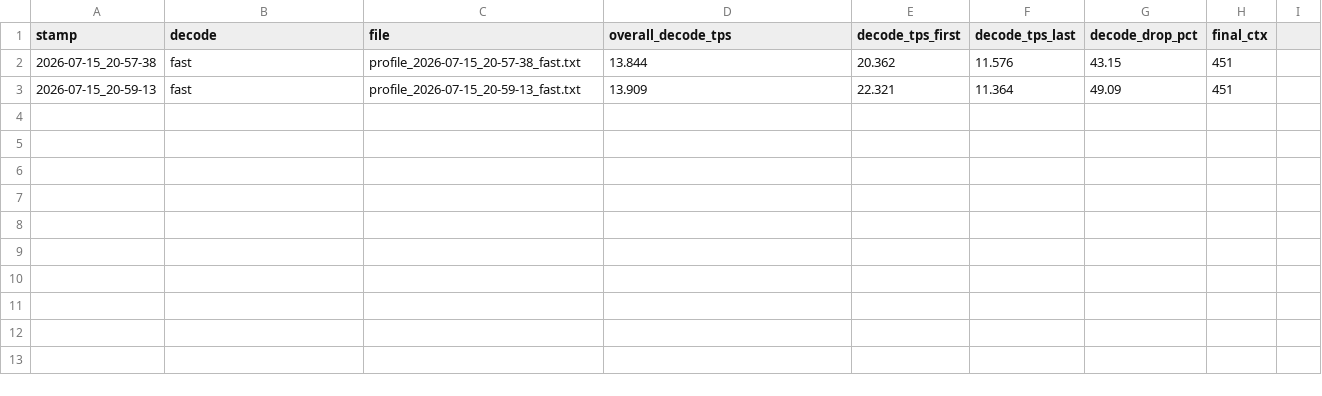
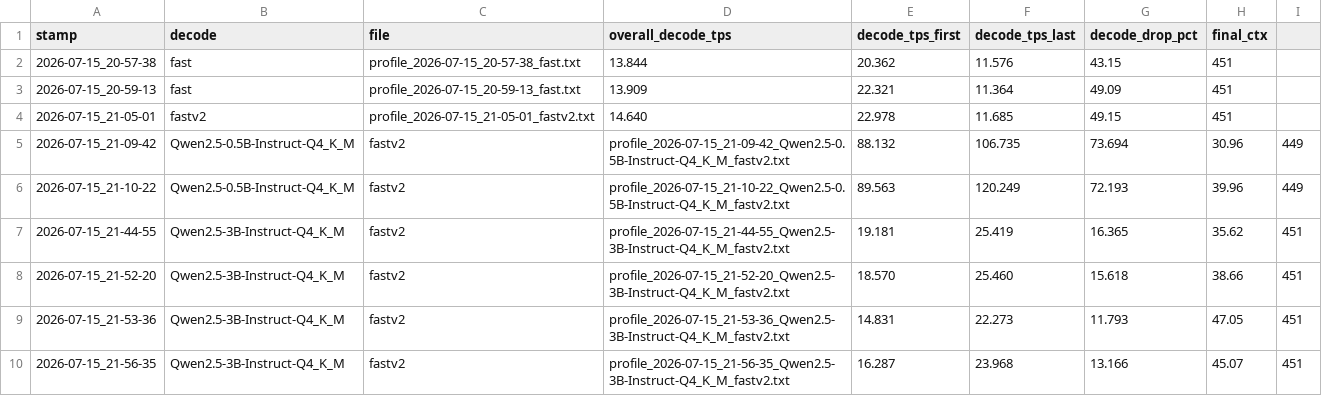
Before and after one commit to agkomyint/taraference, a CSV file: profile-logs/index.csv, drawn as a sheet.

```diff
--- a/profile-logs/index.csv
+++ b/profile-logs/index.csv
@@ -3 +3,8 @@ stamp,decode,file,overall_decode_tps,decode_tps_first,decode_tps_last,decode_dro
 2026-07-15_20-59-13,fast,profile_2026-07-15_20-59-13_fast.txt,13.909,22.321,11.364,49.09,451
+2026-07-15_21-05-01,fastv2,profile_2026-07-15_21-05-01_fastv2.txt,14.640,22.978,11.685,49.15,451
+2026-07-15_21-09-42,Qwen2.5-0.5B-Instruct-Q4_K_M,fastv2,profile_2026-07-15_21-09-42_Qwen2.5-0.5B-Instruct-Q4_K_M_fastv2.txt,88.132,106.735,73.694,30.96,449
+2026-07-15_21-10-22,Qwen2.5-0.5B-Instruct-Q4_K_M,fastv2,profile_2026-07-15_21-10-22_Qwen2.5-0.5B-Instruct-Q4_K_M_fastv2.txt,89.563,120.249,72.193,39.96,449
+2026-07-15_21-44-55,Qwen2.5-3B-Instruct-Q4_K_M,fastv2,profile_2026-07-15_21-44-55_Qwen2.5-3B-Instruct-Q4_K_M_fastv2.txt,19.181,25.419,16.365,35.62,451
+2026-07-15_21-52-20,Qwen2.5-3B-Instruct-Q4_K_M,fastv2,profile_2026-07-15_21-52-20_Qwen2.5-3B-Instruct-Q4_K_M_fastv2.txt,18.570,25.460,15.618,38.66,451
+2026-07-15_21-53-36,Qwen2.5-3B-Instruct-Q4_K_M,fastv2,profile_2026-07-15_21-53-36_Qwen2.5-3B-Instruct-Q4_K_M_fastv2.txt,14.831,22.273,11.793,47.05,451
+2026-07-15_21-56-35,Qwen2.5-3B-Instruct-Q4_K_M,fastv2,profile_2026-07-15_21-56-35_Qwen2.5-3B-Instruct-Q4_K_M_fastv2.txt,16.287,23.968,13.166,45.07,451
```
Also changed, not shown: 46 other files.
